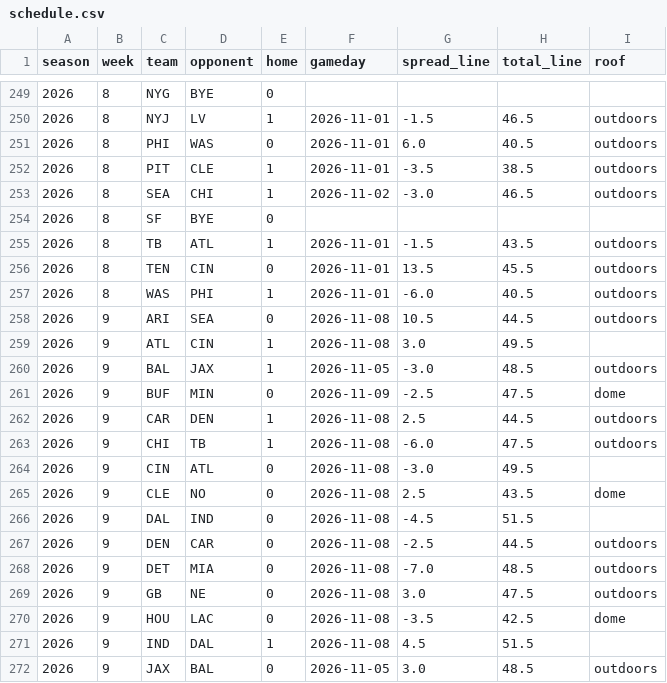
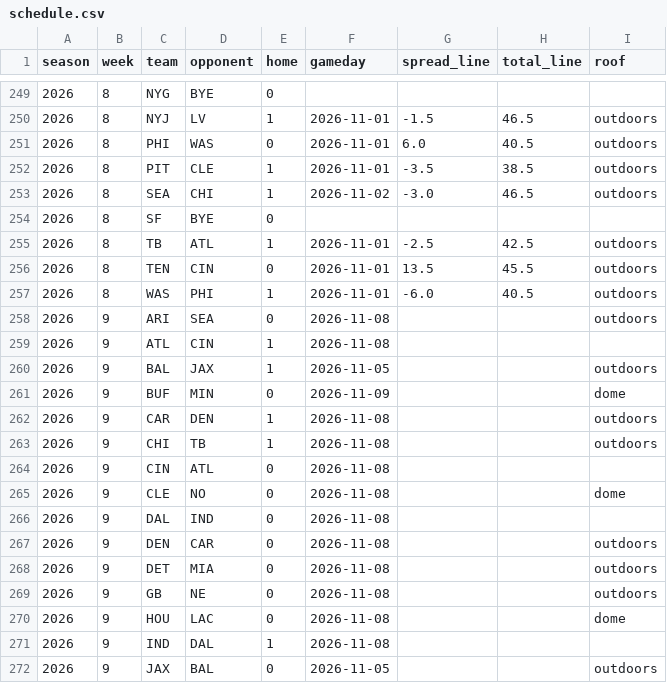
Before and after one commit to jjgreggjr/fantasy-tracker, a CSV file: data/schedule.csv, drawn as a sheet; only a part is shown, gaps mark what is left out; the diff covers the shown part only.

```diff
--- a/data/schedule.csv
+++ b/data/schedule.csv
@@ -254,19 +254,19 @@ season,week,team,opponent,home,gameday,spread_line,total_line,roof
 2026,8,SF,BYE,0,,,,
-2026,8,TB,ATL,1,2026-11-01,-1.5,43.5,outdoors
+2026,8,TB,ATL,1,2026-11-01,-2.5,42.5,outdoors
 2026,8,TEN,CIN,0,2026-11-01,13.5,45.5,outdoors
 2026,8,WAS,PHI,1,2026-11-01,-6.0,40.5,outdoors
-2026,9,ARI,SEA,0,2026-11-08,10.5,44.5,outdoors
-2026,9,ATL,CIN,1,2026-11-08,3.0,49.5,
-2026,9,BAL,JAX,1,2026-11-05,-3.0,48.5,outdoors
-2026,9,BUF,MIN,0,2026-11-09,-2.5,47.5,dome
-2026,9,CAR,DEN,1,2026-11-08,2.5,44.5,outdoors
-2026,9,CHI,TB,1,2026-11-08,-6.0,47.5,outdoors
-2026,9,CIN,ATL,0,2026-11-08,-3.0,49.5,
-2026,9,CLE,NO,0,2026-11-08,2.5,43.5,dome
-2026,9,DAL,IND,0,2026-11-08,-4.5,51.5,
-2026,9,DEN,CAR,0,2026-11-08,-2.5,44.5,outdoors
-2026,9,DET,MIA,0,2026-11-08,-7.0,48.5,outdoors
-2026,9,GB,NE,0,2026-11-08,3.0,47.5,outdoors
-2026,9,HOU,LAC,0,2026-11-08,-3.5,42.5,dome
-2026,9,IND,DAL,1,2026-11-08,4.5,51.5,
-2026,9,JAX,BAL,0,2026-11-05,3.0,48.5,outdoors
+2026,9,ARI,SEA,0,2026-11-08,,,outdoors
+2026,9,ATL,CIN,1,2026-11-08,,,
+2026,9,BAL,JAX,1,2026-11-05,,,outdoors
+2026,9,BUF,MIN,0,2026-11-09,,,dome
+2026,9,CAR,DEN,1,2026-11-08,,,outdoors
+2026,9,CHI,TB,1,2026-11-08,,,outdoors
+2026,9,CIN,ATL,0,2026-11-08,,,
+2026,9,CLE,NO,0,2026-11-08,,,dome
+2026,9,DAL,IND,0,2026-11-08,,,
+2026,9,DEN,CAR,0,2026-11-08,,,outdoors
+2026,9,DET,MIA,0,2026-11-08,,,outdoors
+2026,9,GB,NE,0,2026-11-08,,,outdoors
+2026,9,HOU,LAC,0,2026-11-08,,,dome
+2026,9,IND,DAL,1,2026-11-08,,,
+2026,9,JAX,BAL,0,2026-11-05,,,outdoors
```
Also changed, not shown: 32 edited cells elsewhere in this file, data/lineups_optimal.csv, leagues/james-gregg-espn/all_rosters.csv, 33 other files.
